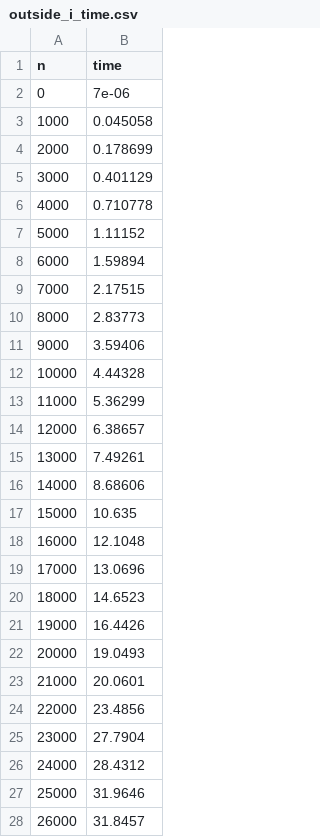
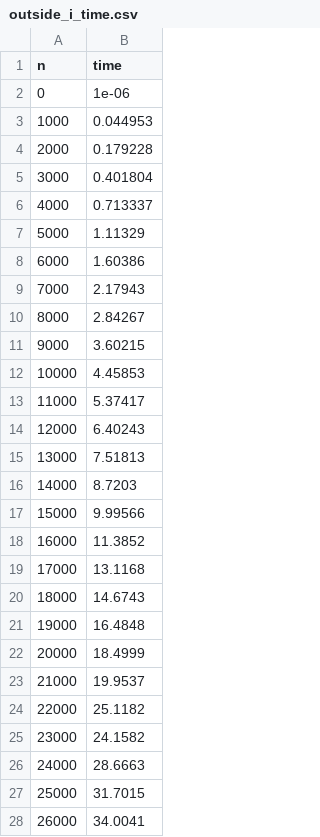
Before and after one commit to CaioJrVS/COC472, a CSV file: trabalho_1/codigo_c/outside_i_time.csv, drawn as a sheet; only a part is shown; the diff covers the shown part only.

```diff
--- a/trabalho_1/codigo_c/outside_i_time.csv
+++ b/trabalho_1/codigo_c/outside_i_time.csv
@@ -1,28 +1,28 @@
 n,time
-0,7e-06
-1000,0.045058
-2000,0.178699
-3000,0.401129
-4000,0.710778
-5000,1.11152
-6000,1.59894
-7000,2.17515
-8000,2.83773
-9000,3.59406
-10000,4.44328
-11000,5.36299
-12000,6.38657
-13000,7.49261
-14000,8.68606
-15000,10.635
-16000,12.1048
-17000,13.0696
-18000,14.6523
-19000,16.4426
-20000,19.0493
-21000,20.0601
-22000,23.4856
-23000,27.7904
-24000,28.4312
-25000,31.9646
-26000,31.8457
+0,1e-06
+1000,0.044953
+2000,0.179228
+3000,0.401804
+4000,0.713337
+5000,1.11329
+6000,1.60386
+7000,2.17943
+8000,2.84267
+9000,3.60215
+10000,4.45853
+11000,5.37417
+12000,6.40243
+13000,7.51813
+14000,8.7203
+15000,9.99566
+16000,11.3852
+17000,13.1168
+18000,14.6743
+19000,16.4848
+20000,18.4999
+21000,19.9537
+22000,25.1182
+23000,24.1582
+24000,28.6663
+25000,31.7015
+26000,34.0041
```
Also changed, not shown: 1 removed row and 3 edited cells elsewhere in this file, trabalho_1/codigo_c/outside_j_time.csv, 12 other files.
